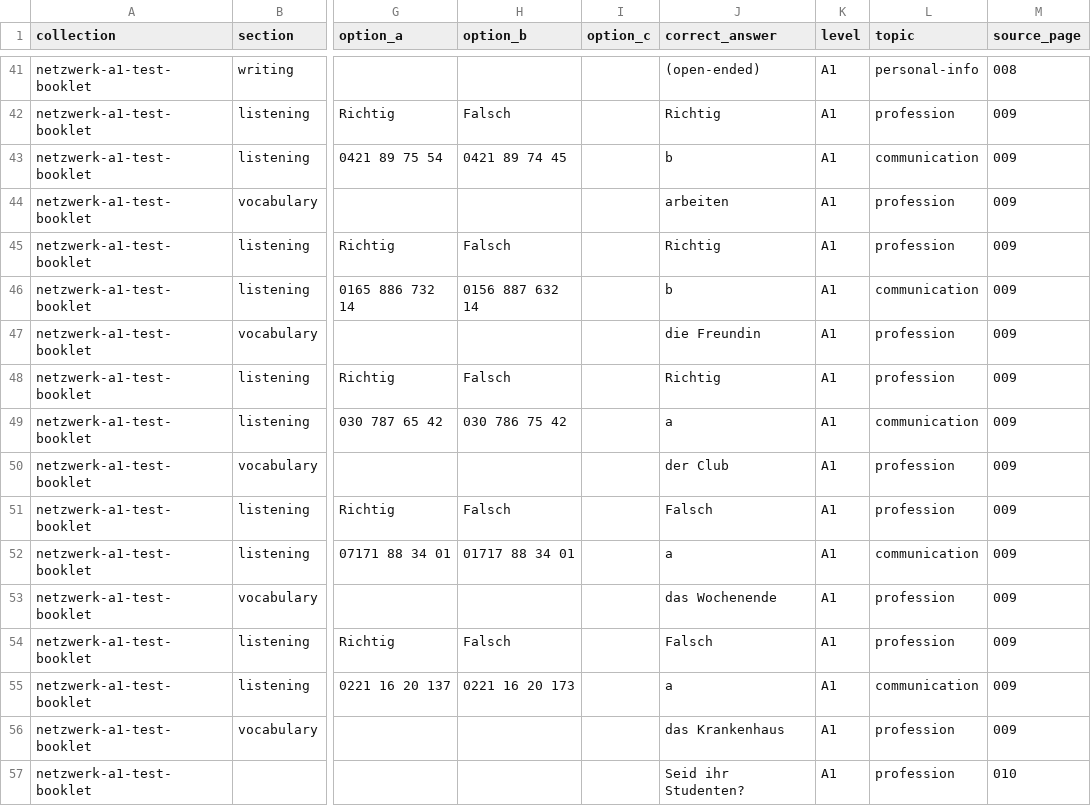
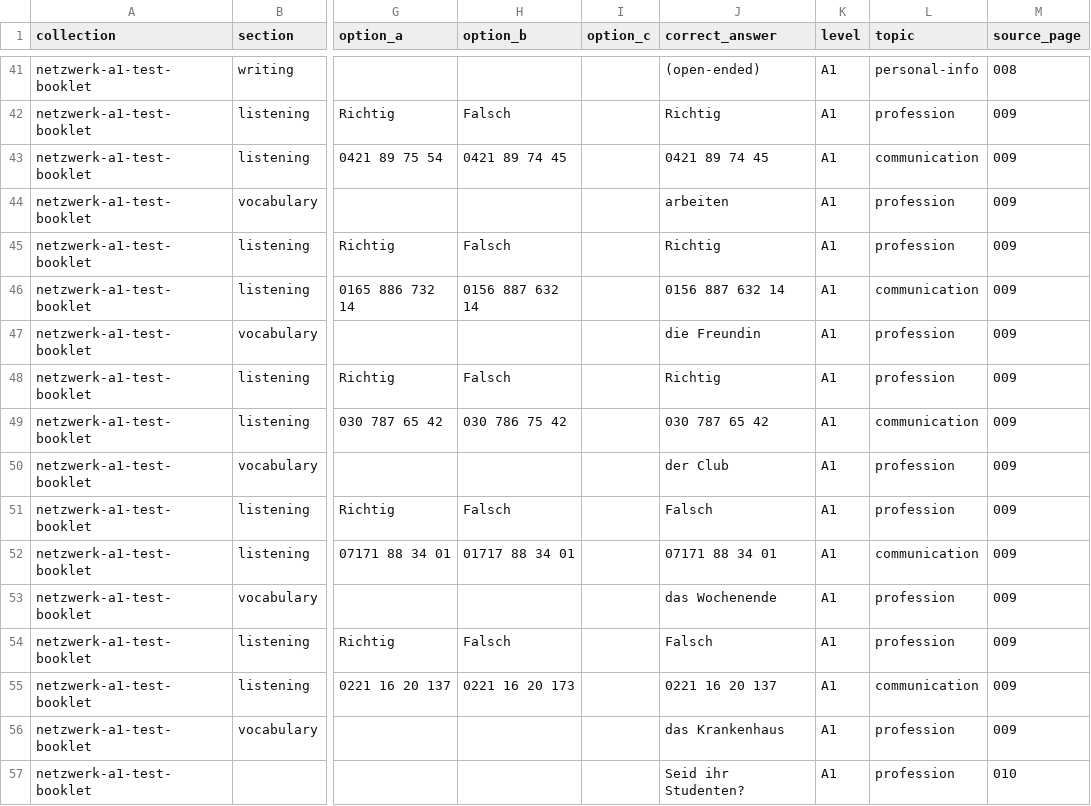
Before and after one commit to Kimosabey/lingotran-engine, a CSV file: german/extracted/_exports/netzwerk/netzwerk-a1-test-booklet/netzwerk-a1-test-booklet-questions.csv, drawn as a sheet; only a part is shown, gaps mark what is left out; the diff covers the shown part only; the diff names each change by its address in the sheet, - before the commit and + after, or states it on an @@ line.

```diff
--- a/german/extracted/_exports/netzwerk/netzwerk-a1-test-booklet/netzwerk-a1-test-booklet-questions.csv
+++ b/german/extracted/_exports/netzwerk/netzwerk-a1-test-booklet/netzwerk-a1-test-booklet-questions.csv
-J43 (correct_answer): b
+J43 (correct_answer): 0421 89 74 45
-J46 (correct_answer): b
+J46 (correct_answer): 0156 887 632 14
-J49 (correct_answer): a
+J49 (correct_answer): 030 787 65 42
-J52 (correct_answer): a
+J52 (correct_answer): 07171 88 34 01
-J55 (correct_answer): a
+J55 (correct_answer): 0221 16 20 137
```
Also changed, not shown: 25 edited cells elsewhere in this file, german/extracted/_exports/_combined/german-a1-questions-all.csv, german/extracted/_exports/_combined/netzwerk-a1-questions-all.csv, 9 other files.
